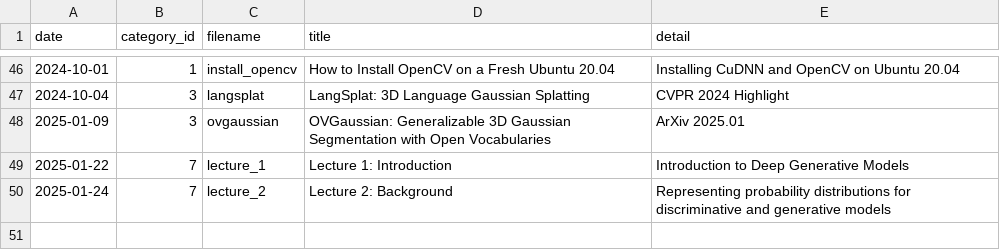
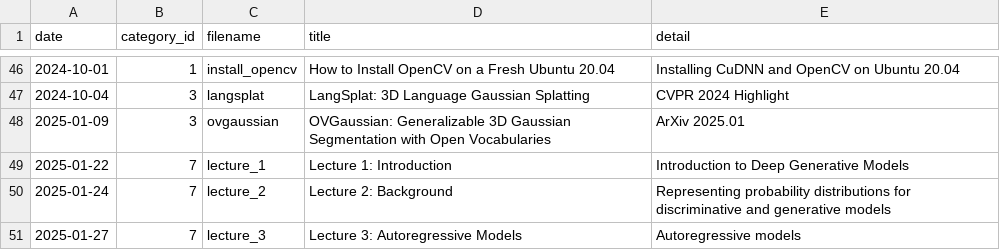
Before and after one commit to seongminjung/seongminjung.github.io, a CSV file: database/articles.csv, drawn as a sheet; only a part is shown, gaps mark what is left out.

Commit message:
Deep generative models lecture 3

```diff
--- a/database/articles.csv
+++ b/database/articles.csv
@@ -50 +50,2 @@ date,category_id,filename,title,detail
 2025-01-24,7,lecture_2,Lecture 2: Background,"Representing probability distributions for discriminative and generative models"
+2025-01-27,7,lecture_3,Lecture 3: Autoregressive Models,"Autoregressive models"
```
Also changed, not shown: 8 other files.
